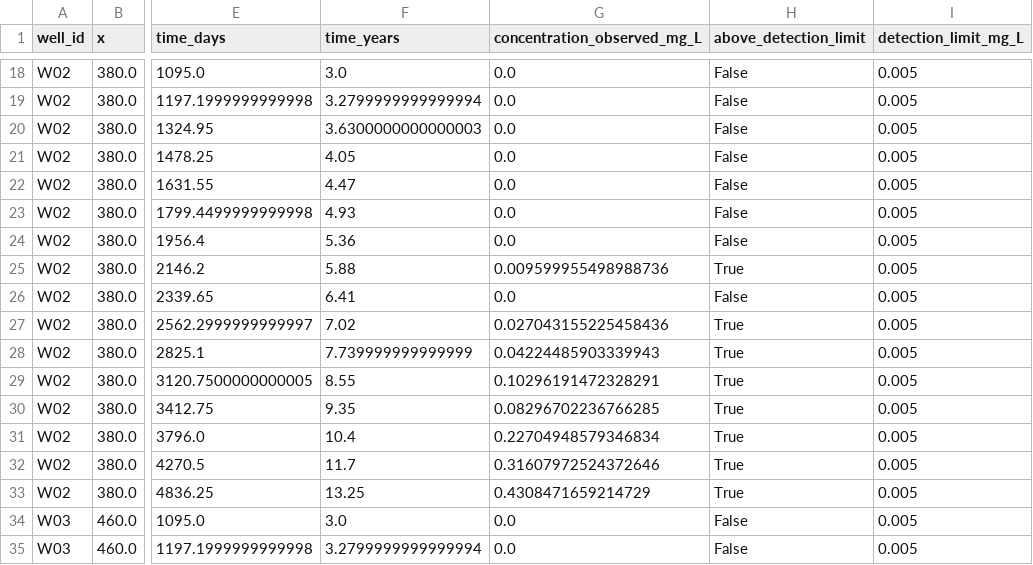
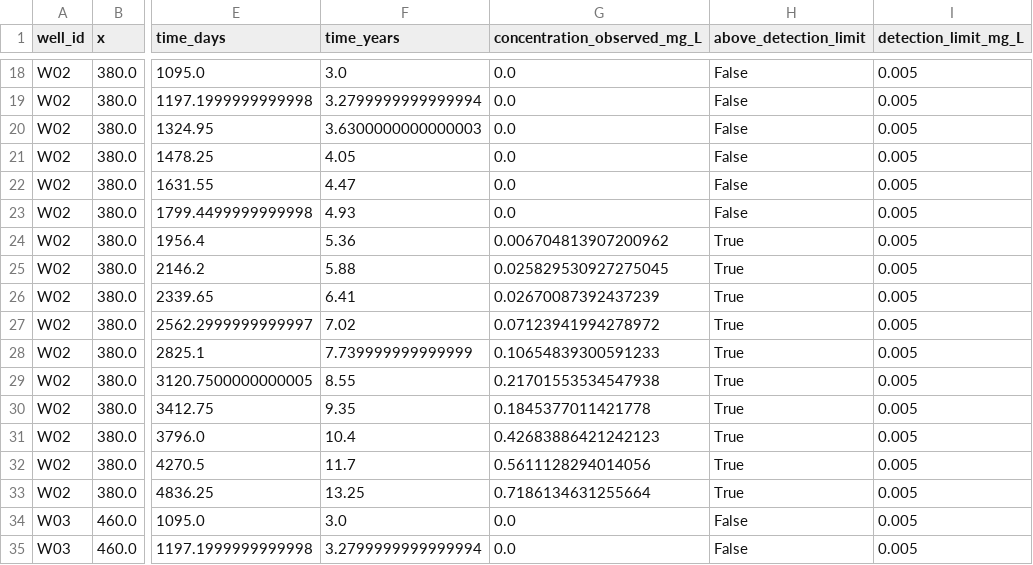
Before and after one commit to NeverStoptoLearn/borden-region-source-SEBench, a CSV file: generated_noisy_slope_v3/borden_inverse/public_monitoring_data.csv, drawn as a sheet; only a part is shown, gaps mark what is left out; the diff covers the shown part only; the diff names each change by its address in the sheet, - before the commit and + after, or states it on an @@ line.

```diff
--- a/generated_noisy_slope_v3/borden_inverse/public_monitoring_data.csv
+++ b/generated_noisy_slope_v3/borden_inverse/public_monitoring_data.csv
-G24 (concentration_observed_mg_L): 0.0
+G24 (concentration_observed_mg_L): 0.006704813907200962
-H24 (above_detection_limit): False
+H24 (above_detection_limit): True
-G25 (concentration_observed_mg_L): 0.009599955498988736
+G25 (concentration_observed_mg_L): 0.025829530927275045
-G26 (concentration_observed_mg_L): 0.0
+G26 (concentration_observed_mg_L): 0.02670087392437239
-H26 (above_detection_limit): False
+H26 (above_detection_limit): True
-G27 (concentration_observed_mg_L): 0.027043155225458436
+G27 (concentration_observed_mg_L): 0.07123941994278972
-G28 (concentration_observed_mg_L): 0.04224485903339943
+G28 (concentration_observed_mg_L): 0.10654839300591233
-G29 (concentration_observed_mg_L): 0.10296191472328291
+G29 (concentration_observed_mg_L): 0.21701553534547938
-G30 (concentration_observed_mg_L): 0.08296702236766285
+G30 (concentration_observed_mg_L): 0.1845377011421778
-G31 (concentration_observed_mg_L): 0.22704948579346834
+G31 (concentration_observed_mg_L): 0.42683886421242123
-G32 (concentration_observed_mg_L): 0.31607972524372646
+G32 (concentration_observed_mg_L): 0.5611128294014056
-G33 (concentration_observed_mg_L): 0.4308471659214729
+G33 (concentration_observed_mg_L): 0.7186134631255664
```
Also changed, not shown: 22 edited cells elsewhere in this file, generated_noisy_slope_v3/borden_inverse/scoring/public_monitoring_data_with_clean.csv, 35 other files.
